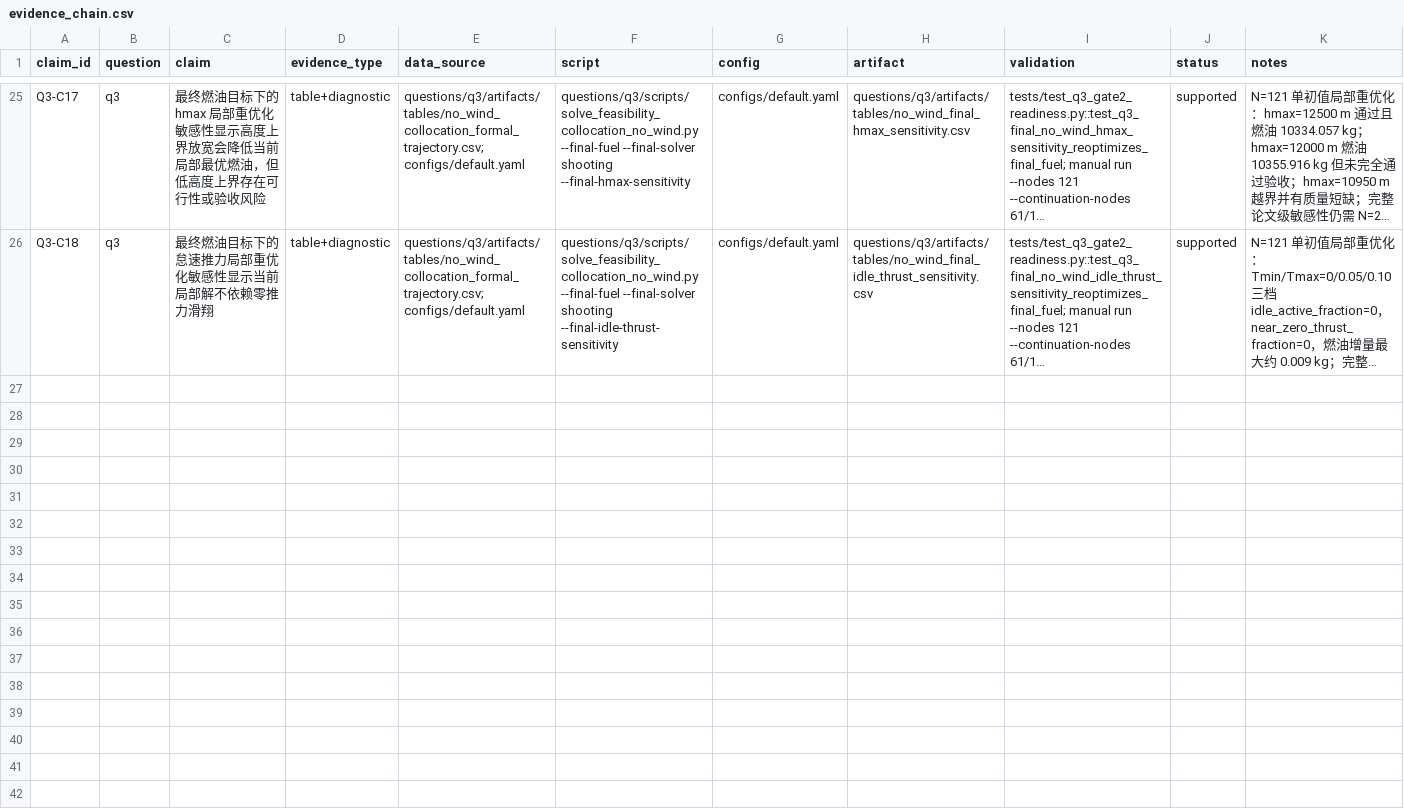
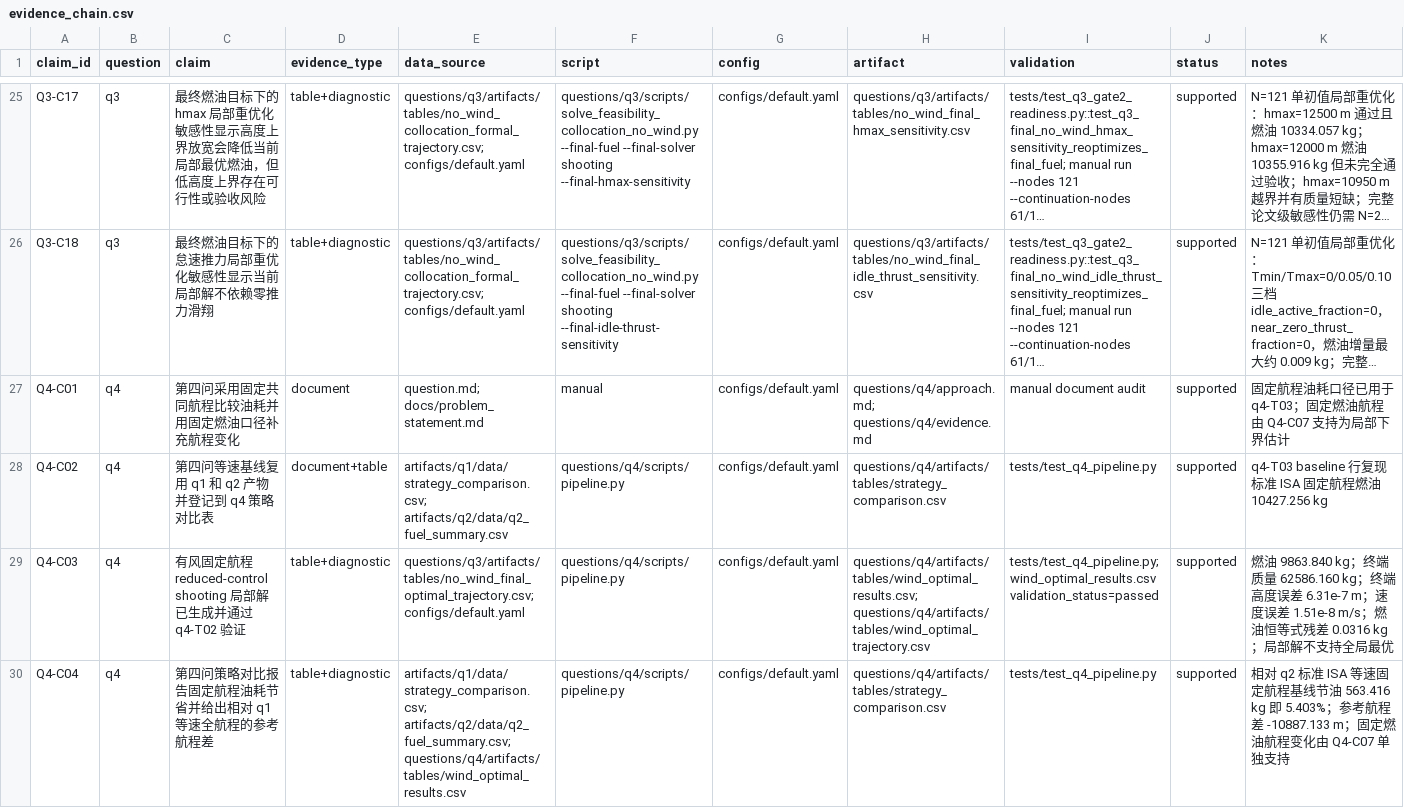
Before and after one commit to feiniao87968492/-1, a CSV file: docs/evidence_chain.csv, drawn as a sheet; only a part is shown, gaps mark what is left out; long unchanged cells end in …; the diff covers the shown part only; the diff names each change by its address in the sheet, - before the commit and + after, or states it on an @@ line.

Commit message:
feat(q4): complete wind optimization evidence

```diff
--- a/docs/evidence_chain.csv
+++ b/docs/evidence_chain.csv
+row 27: Q4-C01 | q4 | 第四问采用固定共同航程比较油耗并用固定燃油口径补充航程变化 | document | question.md; docs/problem_statement.md | manual | configs/default.yaml | questions/q4/approach.md; questions/q4/evidence.md | manual document audit | supported | 固定航程油耗口径已用于 q4-T03；固定燃油航程由 Q4-C07 支持为局部下界估计
+row 28: Q4-C02 | q4 | 第四问等速基线复用 q1 和 q2 产物并登记到 q4 策略对比表 | document+table | artifacts/q1/data/strategy_comparison.csv; artifacts/q2/data/q2_fuel_summary.csv | questions/q4/scripts/pipeline.py | configs/default.yaml | questions/q4/artifacts/tables/strategy_comparison.csv | tests/test_q4_pipeline.py | supported | q4-T03 baseline 行复现标准 ISA 固定航程燃油 10427.256 kg
+row 29: Q4-C03 | q4 | 有风固定航程 reduced-control shooting 局部解已生成并通过 q4-T02 验证 | table+diagnostic | questions/q3/artifacts/tables/no_wind_final_optimal_trajectory.csv; configs/default.yaml | questions/q4/scripts/pipeline.py | configs/default.yaml | questions/q4/artifacts/tables/wind_optimal_results.csv; questions/q4/artifacts/tables/wind_optimal_trajectory.csv | tests/test_q4_pipeline.py; wind_optimal_results.csv validation_status=passed | supported | 燃油 9863.840 kg；终端质量 62586.160 kg；终端高度误差 6.31e-7 m；速度误差 1.51e-8 m/s；燃油恒等式残差 0.0316 kg；局部解不支持全局最优
+row 30: Q4-C04 | q4 | 第四问策略对比报告固定航程油耗节省并给出相对 q1 等速全航程的参考航程差 | table+diagnostic | artifacts/q1/data/strategy_comparison.csv; artifacts/q2/data/q2_fuel_summary.csv; questions/q4/artifacts/tables/wind_optimal_results.csv | questions/q4/scripts/pipeline.py | configs/default.yaml | questions/q4/artifacts/tables/strategy_comparison.csv | tests/test_q4_pipeline.py | supported | 相对 q2 标准 ISA 等速固定航程基线节油 563.416 kg 即 5.403%；参考航程差 -10887.133 m；固定燃油航程变化由 Q4-C07 单独支持
```
Also changed, not shown: 4 added rows elsewhere in this file, docs/figure_table_registry.csv, 31 other files.
